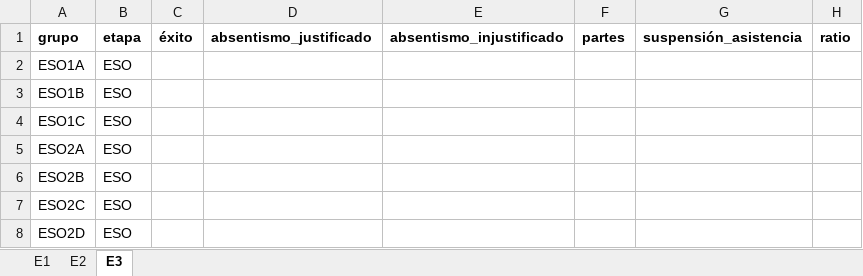
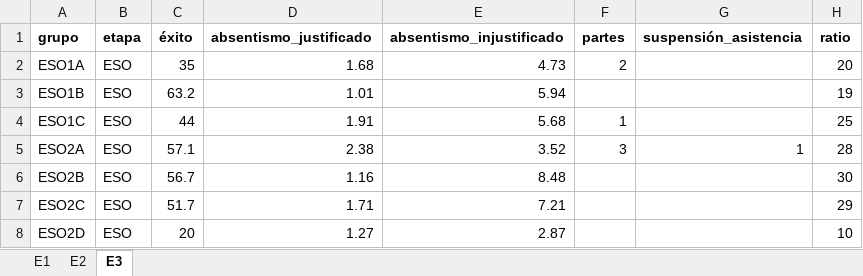
Before and after one commit to iespuertodelacruz/analitica, an Excel workbook: data/C1819.xlsx, sheet E3, drawn as a sheet; only a part is shown; values as stored, in another font and other column widths than the file's, no borders; the diff covers the shown part only; the diff names each change by its address in the sheet, - before the commit and + after, or states it on an @@ line.

```diff
--- a/data/C1819.xlsx (sheet E3)
+++ b/data/C1819.xlsx (sheet E3)
-C2 (éxito): (empty)
+C2 (éxito): 35
-D2 (absentismo_justificado): (empty)
+D2 (absentismo_justificado): 1.68
-E2 (absentismo_injustificado): (empty)
+E2 (absentismo_injustificado): 4.73
-F2 (partes): (empty)
+F2 (partes): 2
-H2 (ratio): (empty)
+H2 (ratio): 20
-C3 (éxito): (empty)
+C3 (éxito): 63.2
-D3 (absentismo_justificado): (empty)
+D3 (absentismo_justificado): 1.01
-E3 (absentismo_injustificado): (empty)
+E3 (absentismo_injustificado): 5.94
-H3 (ratio): (empty)
+H3 (ratio): 19
-C4 (éxito): (empty)
+C4 (éxito): 44
-D4 (absentismo_justificado): (empty)
+D4 (absentismo_justificado): 1.91
-E4 (absentismo_injustificado): (empty)
+E4 (absentismo_injustificado): 5.68
-F4 (partes): (empty)
+F4 (partes): 1
-H4 (ratio): (empty)
+H4 (ratio): 25
-C5 (éxito): (empty)
+C5 (éxito): 57.1
-D5 (absentismo_justificado): (empty)
+D5 (absentismo_justificado): 2.38
-E5 (absentismo_injustificado): (empty)
+E5 (absentismo_injustificado): 3.52
-F5 (partes): (empty)
+F5 (partes): 3
-G5 (suspensión_asistencia): (empty)
+G5 (suspensión_asistencia): 1
-H5 (ratio): (empty)
+H5 (ratio): 28
-C6 (éxito): (empty)
+C6 (éxito): 56.7
-D6 (absentismo_justificado): (empty)
+D6 (absentismo_justificado): 1.16
-E6 (absentismo_injustificado): (empty)
+E6 (absentismo_injustificado): 8.48
-H6 (ratio): (empty)
+H6 (ratio): 30
-C7 (éxito): (empty)
+C7 (éxito): 51.7
-D7 (absentismo_justificado): (empty)
+D7 (absentismo_justificado): 1.71
-E7 (absentismo_injustificado): (empty)
+E7 (absentismo_injustificado): 7.21
-H7 (ratio): (empty)
+H7 (ratio): 29
-C8 (éxito): (empty)
+C8 (éxito): 20
-D8 (absentismo_justificado): (empty)
+D8 (absentismo_justificado): 1.27
-E8 (absentismo_injustificado): (empty)
+E8 (absentismo_injustificado): 2.87
-H8 (ratio): (empty)
+H8 (ratio): 10
```
Also changed, not shown: 3 added rows and 117 edited cells elsewhere in this sheet, 2 other files.
